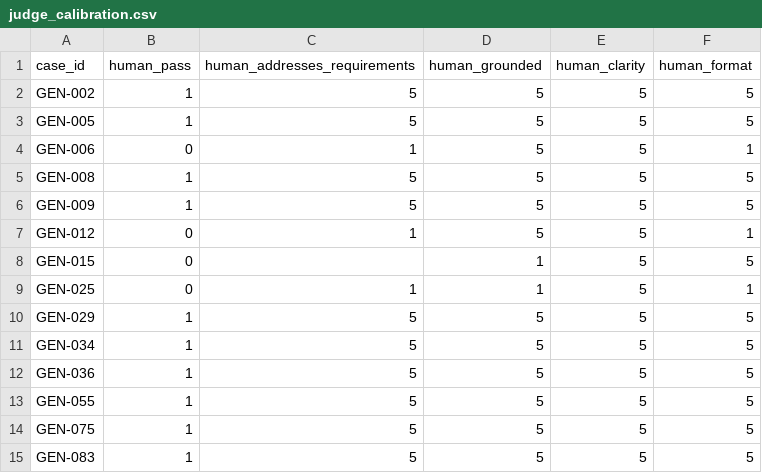
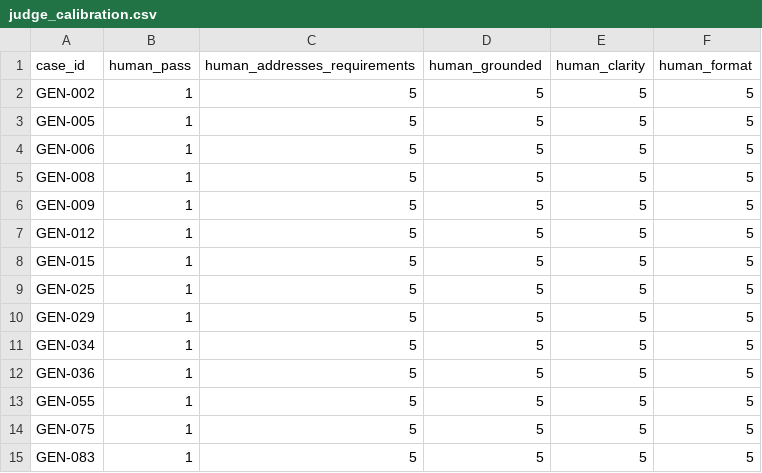
Before and after one commit to babupasupathy/DisputeAgent, a CSV file: evals/results/v0/judge_calibration.csv, drawn as a sheet; only a part is shown.

```diff
--- a/evals/results/v0/judge_calibration.csv
+++ b/evals/results/v0/judge_calibration.csv
@@ -3,8 +3,8 @@ GEN-002,1,5,5,5,5
 GEN-005,1,5,5,5,5
-GEN-006,0,1,5,5,1
+GEN-006,1,5,5,5,5
 GEN-008,1,5,5,5,5
 GEN-009,1,5,5,5,5
-GEN-012,0,1,5,5,1
-GEN-015,0,,1,5,5
-GEN-025,0,1,1,5,1
+GEN-012,1,5,5,5,5
+GEN-015,1,5,5,5,5
+GEN-025,1,5,5,5,5
 GEN-029,1,5,5,5,5
```
Also changed, not shown: 2 other files.
